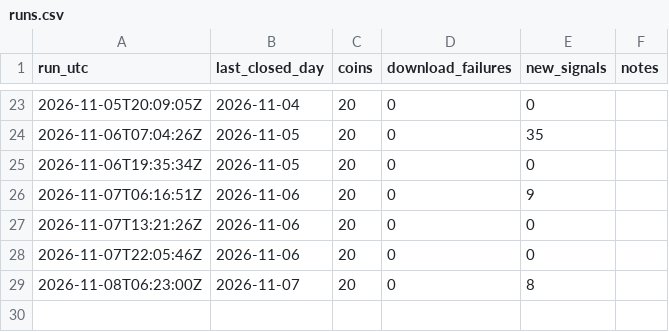
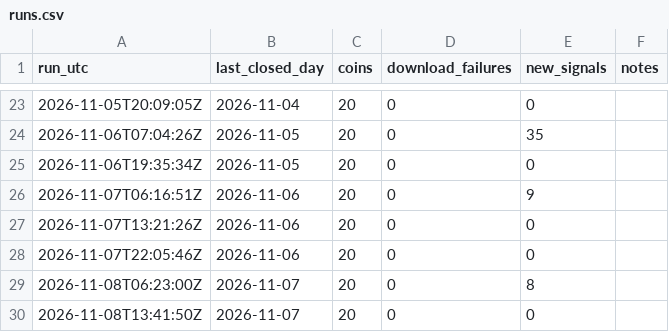
Before and after one commit to gabririv88/20261030-crypto-trend-tracker, a CSV file: data/runs.csv, drawn as a sheet; only a part is shown, gaps mark what is left out.

```diff
--- a/data/runs.csv
+++ b/data/runs.csv
@@ -29 +29,2 @@ run_utc,last_closed_day,coins,download_failures,new_signals,notes
 2026-11-08T06:23:00Z,2026-11-07,20,0,8,
+2026-11-08T13:41:50Z,2026-11-07,20,0,0,
```
Also changed, not shown: 2 other files.
